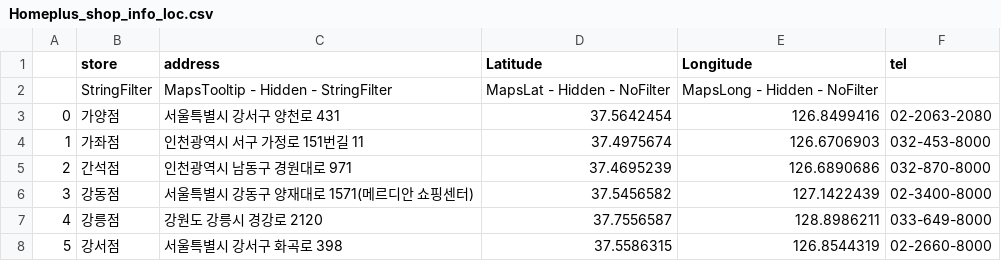
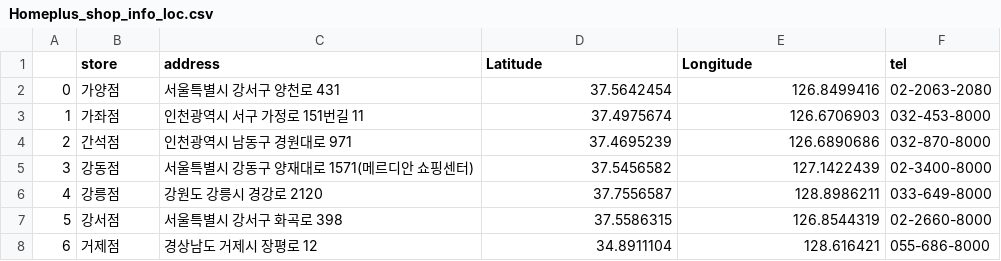
Before and after one commit to sohee0/4Mart, a CSV file: Homeplus/Homeplus_shop_info_loc.csv, drawn as a sheet; only a part is shown; the shorter side is filled out with more unchanged rows; the diff names each change by its address in the sheet, - before the commit and + after, or states it on an @@ line.

```diff
--- a/Homeplus/Homeplus_shop_info_loc.csv
+++ b/Homeplus/Homeplus_shop_info_loc.csv
-row 2:  | StringFilter | MapsTooltip - Hidden - StringFilter | MapsLat - Hidden - NoFilter | MapsLong - Hidden - NoFilter
```
Also changed, not shown: 3 other files.
